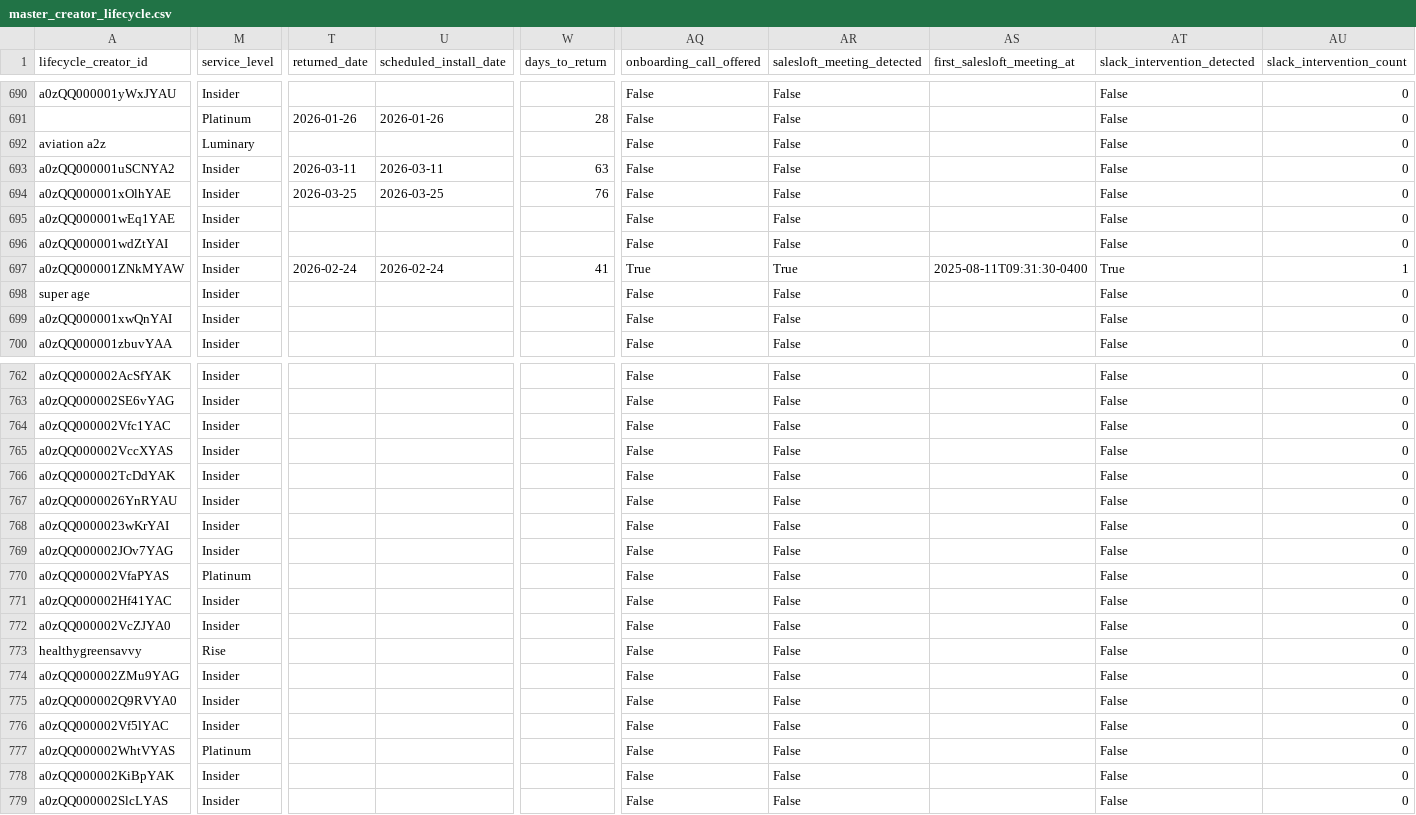
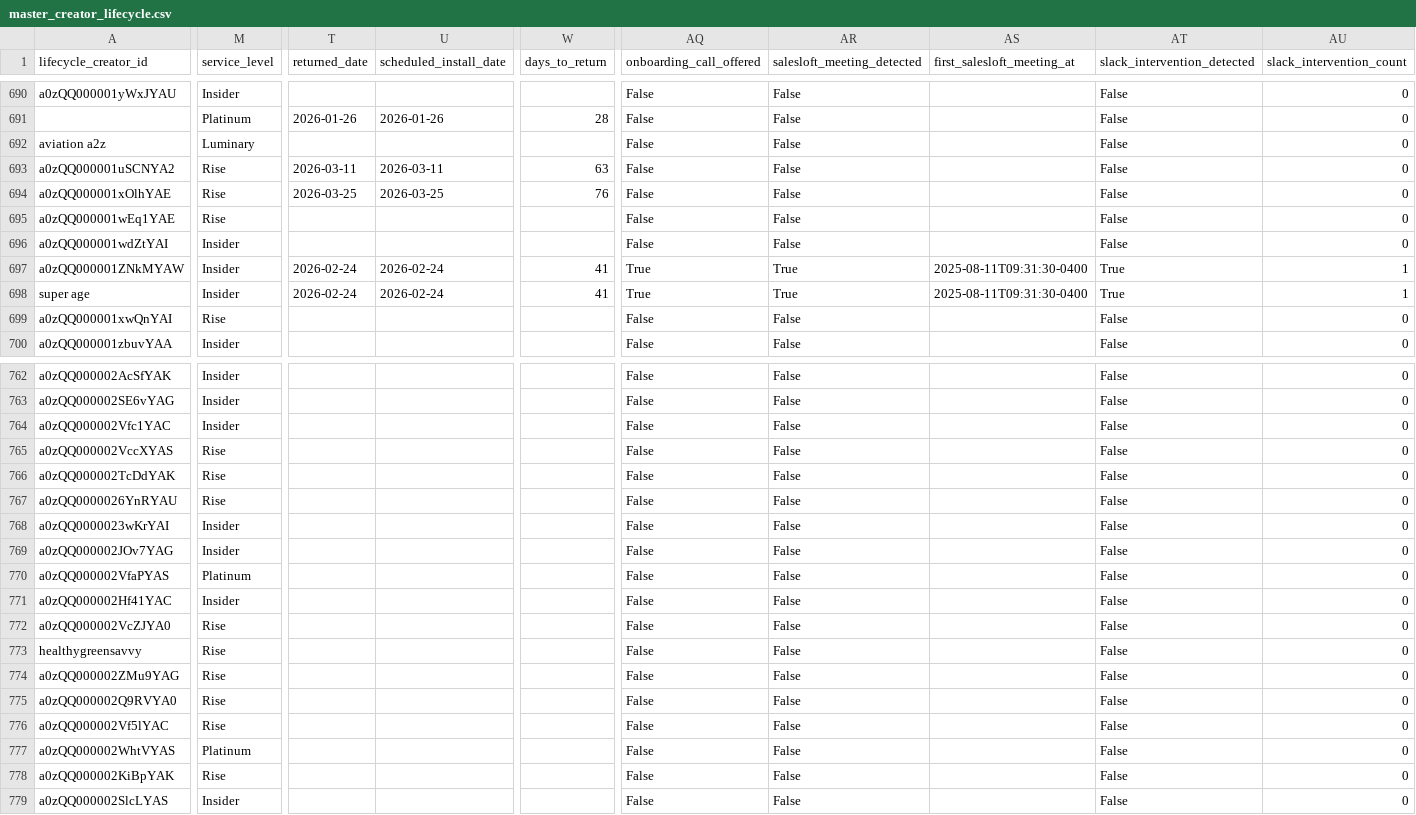
Before and after one commit to asmith-cmyk/dropped-onboards-analysis, a CSV file: outputs/master_creator_lifecycle.csv, drawn as a sheet; only a part is shown, gaps mark what is left out; the diff covers the shown part only; the diff names each change by its address in the sheet, - before the commit and + after, or states it on an @@ line.

```diff
--- a/outputs/master_creator_lifecycle.csv
+++ b/outputs/master_creator_lifecycle.csv
-M693:M695 (service_level): Insider
+M693:M695 (service_level): Rise
-T698 (returned_date): (empty)
+T698 (returned_date): 2026-02-24
-U698 (scheduled_install_date): (empty)
+U698 (scheduled_install_date): 2026-02-24
-W698 (days_to_return): (empty)
+W698 (days_to_return): 41
-AQ698 (onboarding_call_offered): False
+AQ698 (onboarding_call_offered): True
-AR698 (salesloft_meeting_detected): False
+AR698 (salesloft_meeting_detected): True
-AS698 (first_salesloft_meeting_at): (empty)
+AS698 (first_salesloft_meeting_at): 2025-08-11T09:31:30-0400
-AT698 (slack_intervention_detected): False
+AT698 (slack_intervention_detected): True
-AU698 (slack_intervention_count): 0
+AU698 (slack_intervention_count): 1
-M699 (service_level): Insider
+M699 (service_level): Rise
-M765:M767 (service_level): Insider
+M765:M767 (service_level): Rise
-M772 (service_level): Insider
+M772 (service_level): Rise
-M774:M776 (service_level): Insider
+M774:M776 (service_level): Rise
-M778 (service_level): Insider
+M778 (service_level): Rise
```
Also changed, not shown: 14 edited cells elsewhere in this file, data/manual_lifecycle_overrides.csv, outputs/cadence_analysis.csv, 9 other files.
